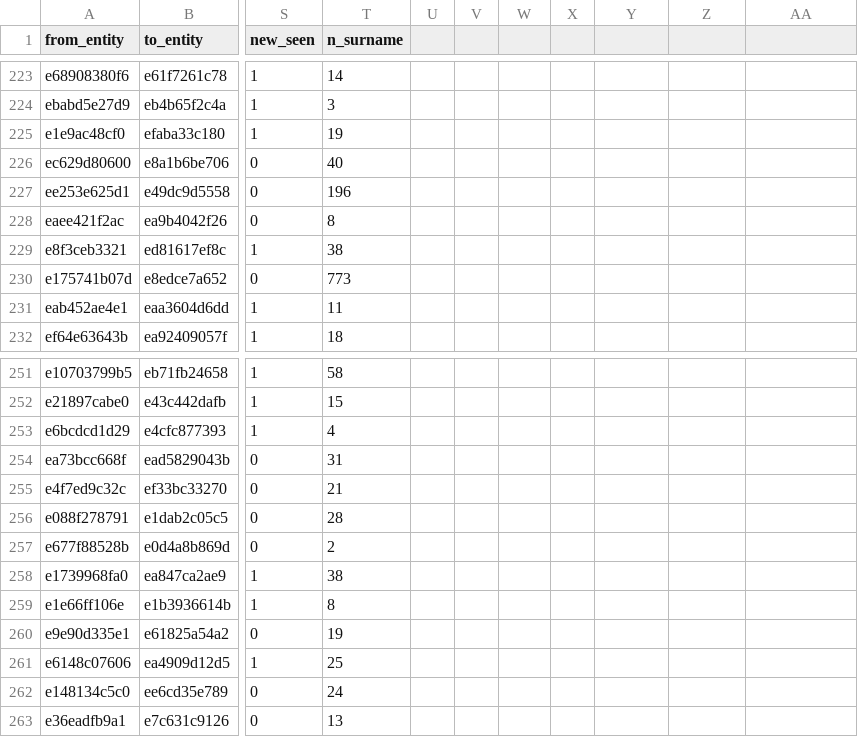
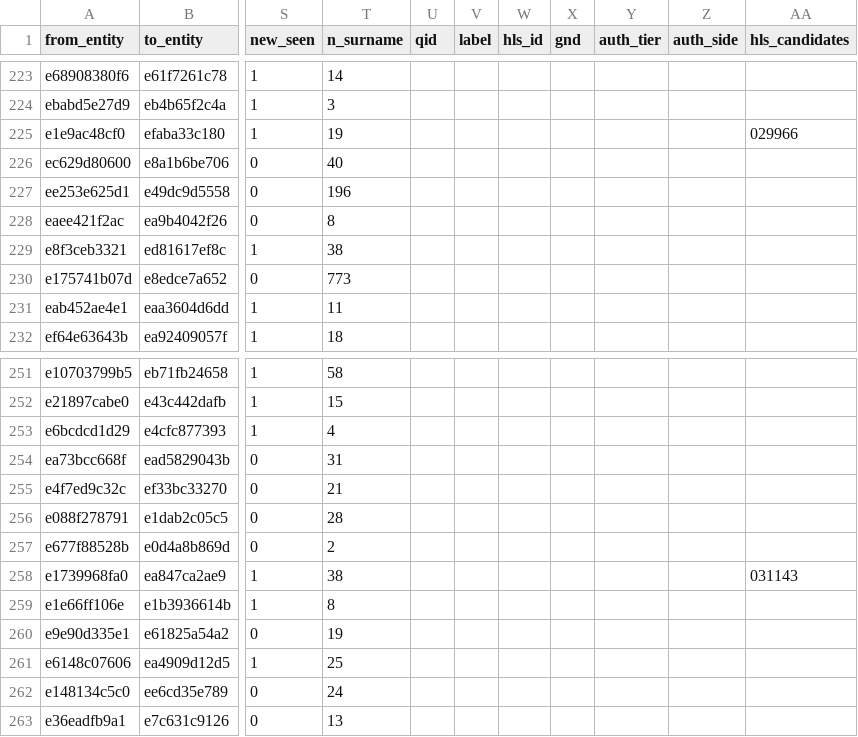
Before and after one commit to thodel/vernetzte-schweiz, a CSV file: links/migration.csv, drawn as a sheet; only a part is shown, gaps mark what is left out; the diff covers the shown part only; the diff names each change by its address in the sheet, - before the commit and + after, or states it on an @@ line.

```diff
--- a/links/migration.csv
+++ b/links/migration.csv
-U1: (empty)
+U1: qid
-V1: (empty)
+V1: label
-W1: (empty)
+W1: hls_id
-X1: (empty)
+X1: gnd
-Y1: (empty)
+Y1: auth_tier
-Z1: (empty)
+Z1: auth_side
-AA1: (empty)
+AA1: hls_candidates
-AA225 (hls_candidates): (empty)
+AA225 (hls_candidates): 029966
-AA258 (hls_candidates): (empty)
+AA258 (hls_candidates): 031143
```
Also changed, not shown: 13 edited cells elsewhere in this file, 17 other files.
